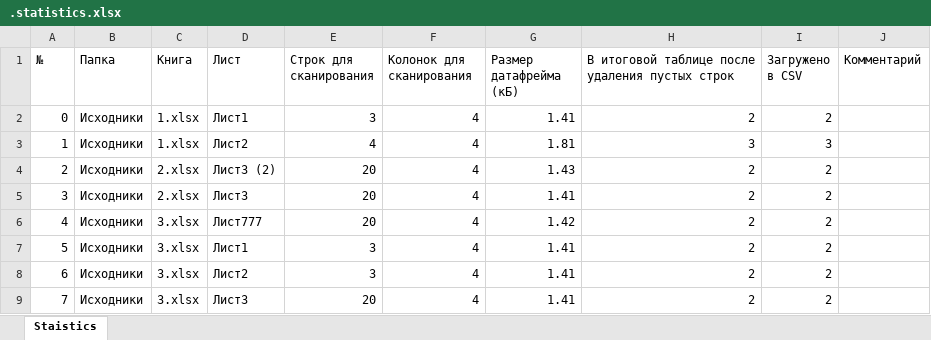
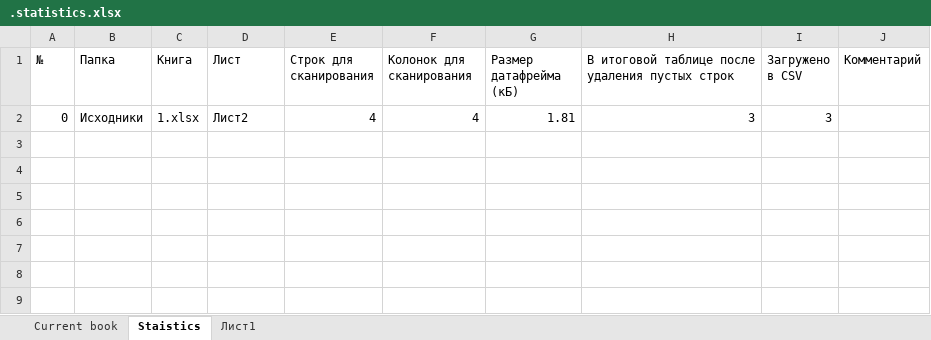
Before and after one commit to DSTsvetkov1972/CONCAT_YOUR_EXCELS, an Excel workbook: .statistics.xlsx, sheet Staistics, drawn as a sheet; values as stored, in another font and other column widths than the file's, no borders; table styles not drawn; removed rows and columns are numbered as before the commit, all else as after; the diff names each change by its address in the sheet, - before the commit and + after, or states it on an @@ line.

```diff
--- a/.statistics.xlsx (sheet Staistics)
+++ b/.statistics.xlsx (sheet Staistics)
+sheet tab: Current book
+sheet tab: Лист1
-row 2: 0 | Исходники | 1.xlsx | Лист1 | 3 | 4 | 1.41 | 2 | 2
-A2 (№): 1
+A2 (№): 0
-row 4: 2 | Исходники | 2.xlsx | Лист3 (2) | 20 | 4 | 1.43 | 2 | 2
-row 5: 3 | Исходники | 2.xlsx | Лист3 | 20 | 4 | 1.41 | 2 | 2
-row 6: 4 | Исходники | 3.xlsx | Лист777 | 20 | 4 | 1.42 | 2 | 2
-row 7: 5 | Исходники | 3.xlsx | Лист1 | 3 | 4 | 1.41 | 2 | 2
-row 8: 6 | Исходники | 3.xlsx | Лист2 | 3 | 4 | 1.41 | 2 | 2
-row 9: 7 | Исходники | 3.xlsx | Лист3 | 20 | 4 | 1.41 | 2 | 2
```
Also changed, not shown: .headers.xlsx, .sheets.xlsx, 12 other files.
